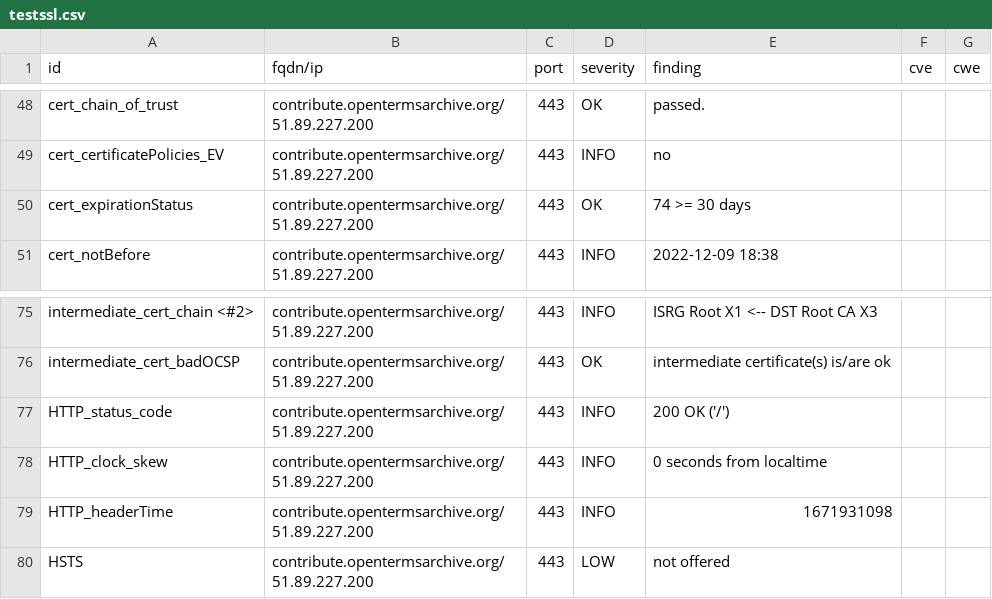
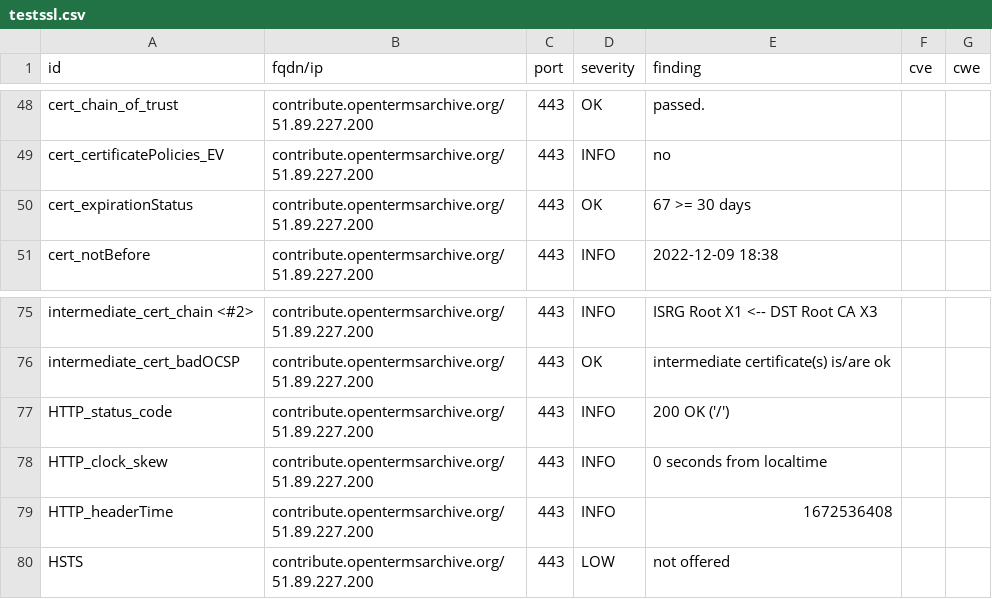
Before and after one commit to OpenTermsArchive/dashlord, a CSV file: results/aHR0cHM6Ly9jb250cmlidXRlLm9wZW50ZXJtc2FyY2hpdmUub3Jn/testssl.csv, drawn as a sheet; only a part is shown, gaps mark what is left out.

```diff
--- a/results/aHR0cHM6Ly9jb250cmlidXRlLm9wZW50ZXJtc2FyY2hpdmUub3Jn/testssl.csv
+++ b/results/aHR0cHM6Ly9jb250cmlidXRlLm9wZW50ZXJtc2FyY2hpdmUub3Jn/testssl.csv
@@ -49,3 +49,3 @@
 "cert_certificatePolicies_EV","contribute.opentermsarchive.org/51.89.227.200","443","INFO","no","",""
-"cert_expirationStatus","contribute.opentermsarchive.org/51.89.227.200","443","OK","74 >= 30 days","",""
+"cert_expirationStatus","contribute.opentermsarchive.org/51.89.227.200","443","OK","67 >= 30 days","",""
 "cert_notBefore","contribute.opentermsarchive.org/51.89.227.200","443","INFO","2022-12-09 18:38","",""
@@ -78,3 +78,3 @@
 "HTTP_clock_skew","contribute.opentermsarchive.org/51.89.227.200","443","INFO","0 seconds from localtime","",""
-"HTTP_headerTime","contribute.opentermsarchive.org/51.89.227.200","443","INFO","1671931098","",""
+"HTTP_headerTime","contribute.opentermsarchive.org/51.89.227.200","443","INFO","1672536408","",""
 "HSTS","contribute.opentermsarchive.org/51.89.227.200","443","LOW","not offered","",""
```
Also changed, not shown: 13 other files.
